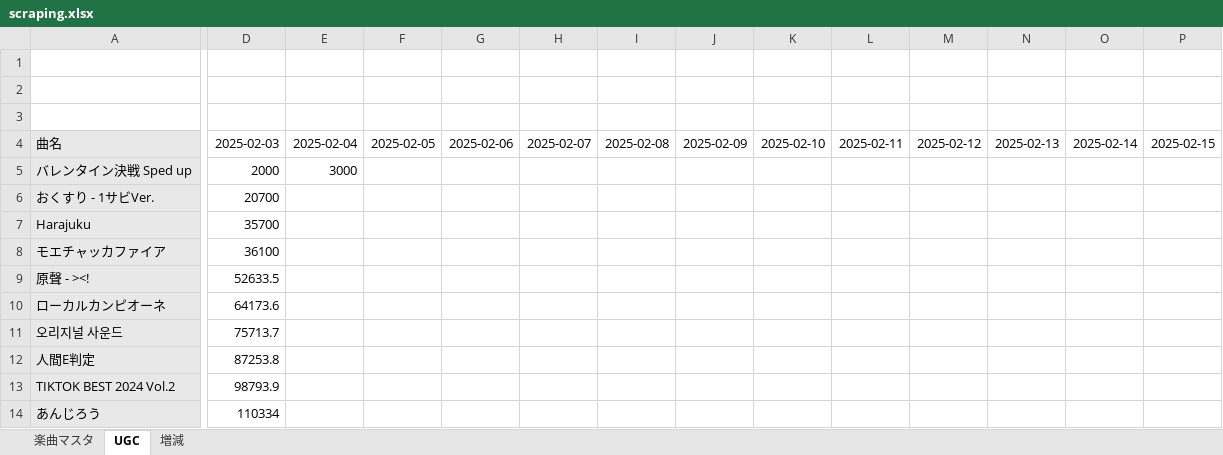
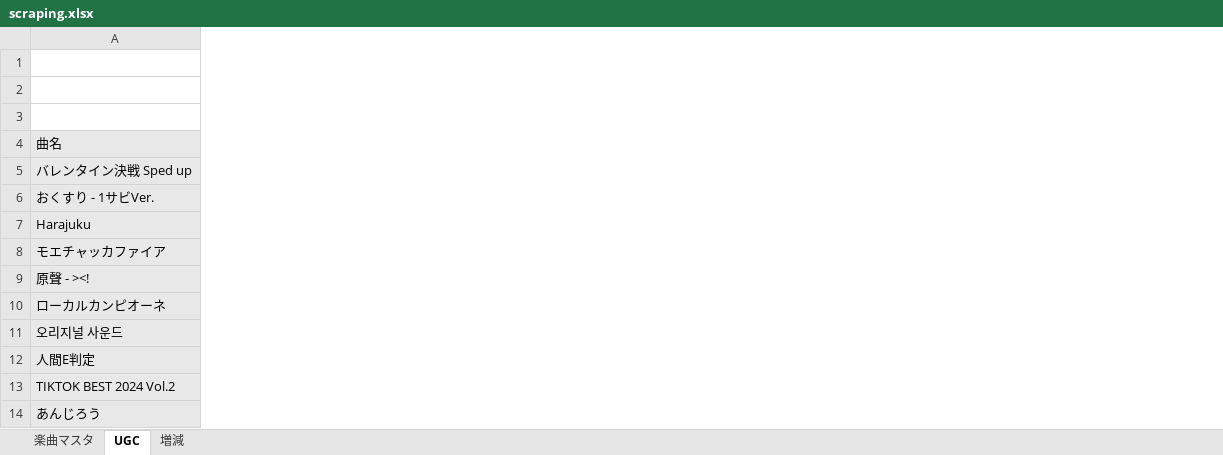
Before and after one commit to keisuke-saito25/tiktok_scraper_v2, an Excel workbook: scraping.xlsx, sheet UGC, drawn as a sheet; only a part is shown, gaps mark what is left out; values as stored, in another font and other column widths than the file's, no borders; charts and pictures not drawn; removed rows and columns are numbered as before the commit, all else as after; the diff covers the shown part only; the diff names each change by its address in the sheet, - before the commit and + after, or states it on an @@ line.

```diff
--- a/scraping.xlsx (sheet UGC)
+++ b/scraping.xlsx (sheet UGC)
-column D, rows 4-14: 2025-02-03 | 2000 | 20700 | 35700 | 36100 | 52633.5 | 64173.6 | 75713.7 | 87253.8 | 98793.9 | 110334
-column E, rows 4-5: 2025-02-04 | 3000
-column F, row 4: 2025-02-05
-column G, row 4: 2025-02-06
-column H, row 4: 2025-02-07
-column I, row 4: 2025-02-08
-column J, row 4: 2025-02-09
-column K, row 4: 2025-02-10
-column L, row 4: 2025-02-11
-column M, row 4: 2025-02-12
-column N, row 4: 2025-02-13
-column O, row 4: 2025-02-14
-column P, row 4: 2025-02-15
```
Also changed, not shown: 2 added columns, 6 edited cells and cell formats elsewhere in this sheet, sheet 増減, sheet 楽曲マスタ, formulas that keep their value, charts or pictures, 12 other files.
